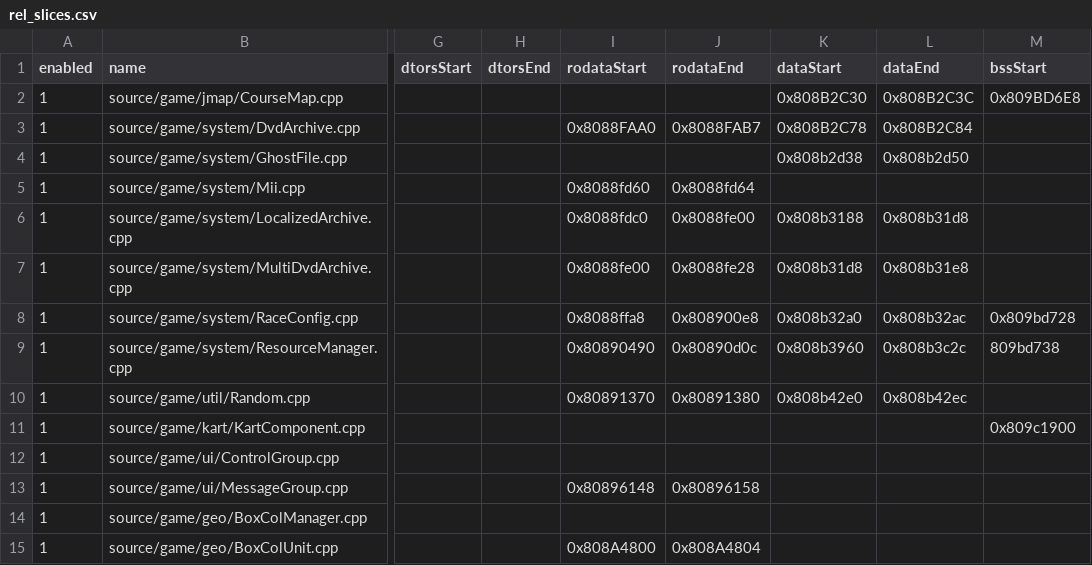
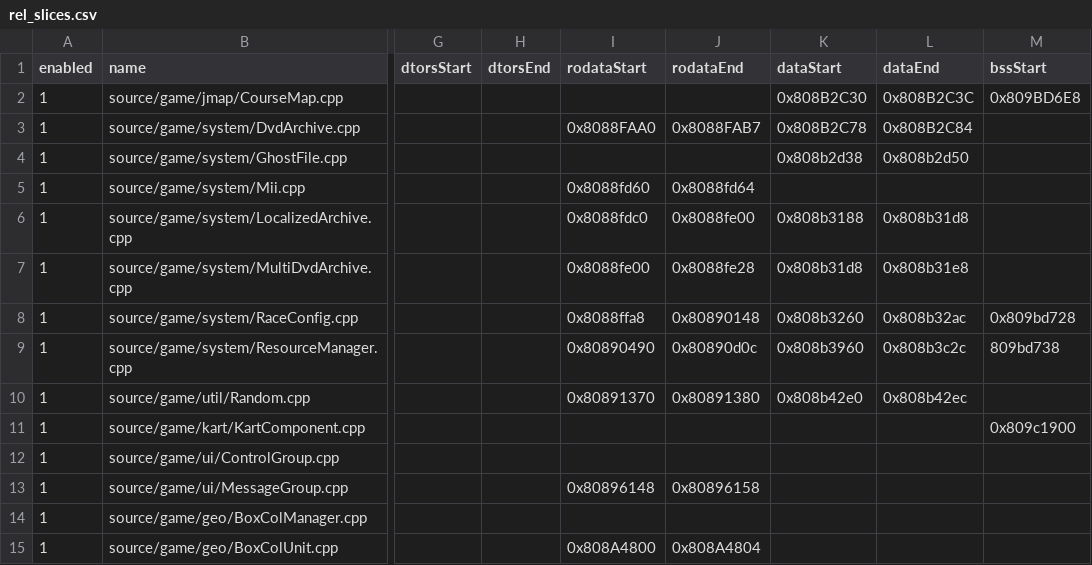
Before and after one commit to riidefi/mkw, a CSV file: pack/rel_slices.csv, drawn as a sheet; only a part is shown, gaps mark what is left out; the diff names each change by its address in the sheet, - before the commit and + after, or states it on an @@ line.

Commit message:
Raceconfig progress (#232)
* match RaceConfigPlayer and Scenario vtables and dtors

* match copyings of Scenarios

* match ctor but need rodata

* Merge changes from race-config branch

* RaceConfigScenario: appendParamFile, initRng, isOnline

* Remove redundant if 1

* match initCompetition

* RaceConfig dtor, ctor, vtables

* Static instance

* Remove magic constants, add scratch link

Co-authored-by: Theodoros Tyrovouzis <teotyrov@gmail.com>
Co-authored-by: Aiden <vabold820@gmail.com>

```diff
--- a/pack/rel_slices.csv
+++ b/pack/rel_slices.csv
-J8 (rodataEnd): 0x808900e8
+J8 (rodataEnd): 0x80890148
-K8 (dataStart): 0x808b32a0
+K8 (dataStart): 0x808b3260
```
Also changed, not shown: 10 other files.
